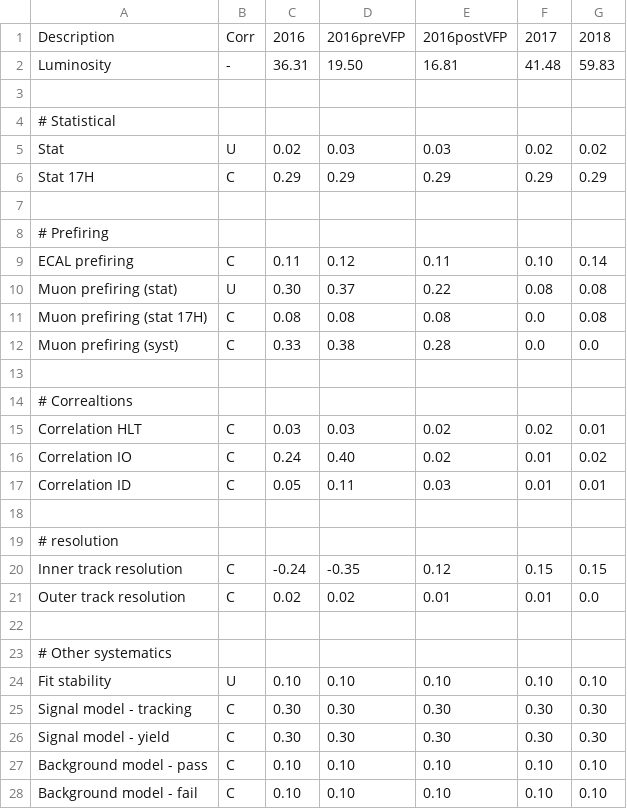
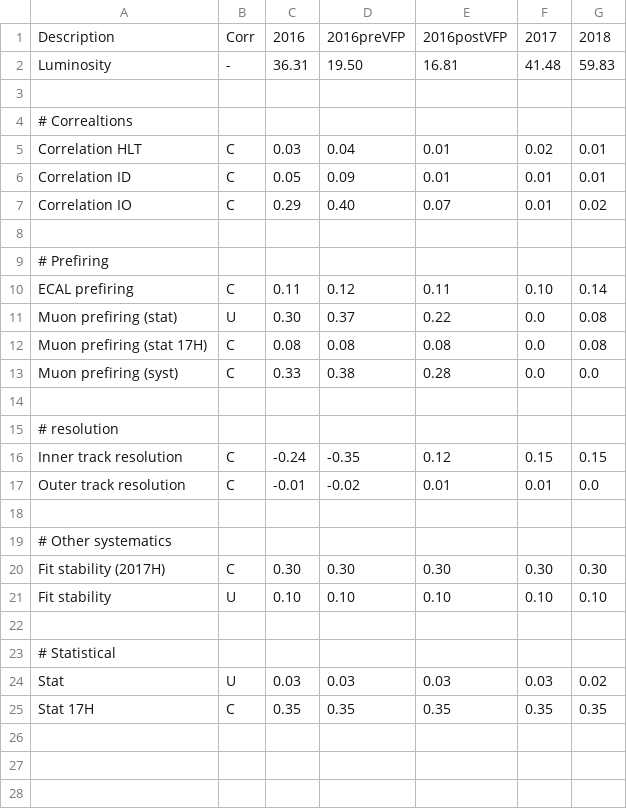
Before and after one commit to davidwalter2/ZCounting-combination, a CSV file: data/uncertainty_tables/zcounts_ratio.csv, drawn as a sheet.

```diff
--- a/data/uncertainty_tables/zcounts_ratio.csv
+++ b/data/uncertainty_tables/zcounts_ratio.csv
@@ -3,5 +3,6 @@ Luminosity,                        -,    36.31, 19.50, 16.81, 41.48, 59.83
 
-# Statistical
-Stat,                              U,    0.02, 0.03, 0.03, 0.02, 0.02
-Stat 17H,                          C,    0.29, 0.29, 0.29, 0.29, 0.29
+# Correaltions
+Correlation HLT,                   C,    0.03, 0.04, 0.01, 0.02, 0.01
+Correlation ID,                    C,    0.05, 0.09, 0.01, 0.01, 0.01
+Correlation IO,                    C,    0.29, 0.40, 0.07, 0.01, 0.02
 
@@ -9,3 +10,3 @@ Stat 17H,                          C,    0.29, 0.29, 0.29, 0.29, 0.29
 ECAL prefiring,                    C,    0.11, 0.12, 0.11, 0.10, 0.14
-Muon prefiring (stat),             U,    0.30, 0.37, 0.22, 0.08, 0.08
+Muon prefiring (stat),             U,    0.30, 0.37, 0.22, 0.0,  0.08
 Muon prefiring (stat 17H),         C,    0.08, 0.08, 0.08, 0.0,  0.08
@@ -13,16 +14,12 @@ Muon prefiring (syst),             C,    0.33, 0.38, 0.28, 0.0,  0.0
 
-# Correaltions
-Correlation HLT,                   C,    0.03, 0.03, 0.02, 0.02, 0.01
-Correlation IO,                    C,    0.24, 0.40, 0.02, 0.01, 0.02
-Correlation ID,                    C,    0.05, 0.11, 0.03, 0.01, 0.01
-
 # resolution
 Inner track resolution,            C,    -0.24, -0.35, 0.12, 0.15, 0.15
-Outer track resolution,            C,    0.02, 0.02, 0.01, 0.01, 0.0
+Outer track resolution,            C,    -0.01, -0.02, 0.01, 0.01, 0.0
 
 # Other systematics
+Fit stability (2017H),             C,    0.30, 0.30, 0.30, 0.30, 0.30
 Fit stability,                     U,    0.10, 0.10, 0.10, 0.10, 0.10
-Signal model - tracking,           C,    0.30, 0.30, 0.30, 0.30, 0.30
-Signal model - yield,              C,    0.30, 0.30, 0.30, 0.30, 0.30
-Background model - pass,           C,    0.10, 0.10, 0.10, 0.10, 0.10
-Background model - fail,           C,    0.10, 0.10, 0.10, 0.10, 0.10
+
+# Statistical
+Stat,                              U,    0.03, 0.03, 0.03, 0.03, 0.02
+Stat 17H,                          C,    0.35, 0.35, 0.35, 0.35, 0.35
```
Also changed, not shown: data/uncertainty_tables/lumi_16171817H.csv, data/uncertainty_tables/zcounts.csv, 2 other files.
